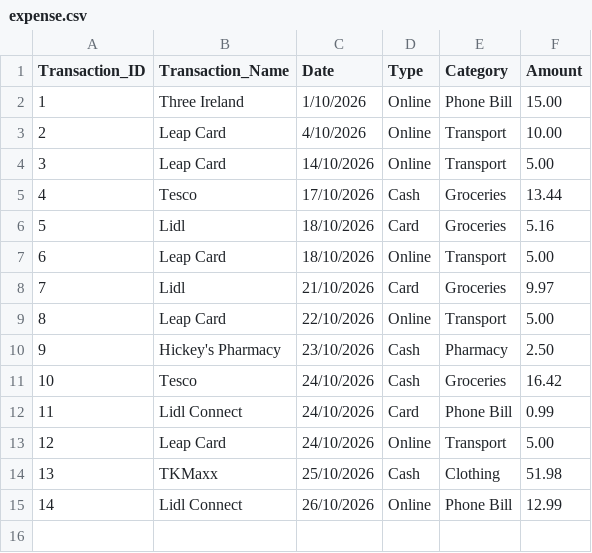
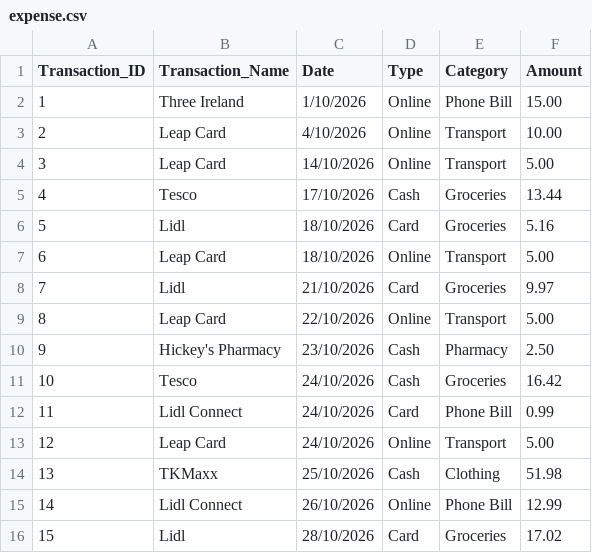
Before and after one commit to CodeFreak-7/Data-Centric-Programming-Assignment, a CSV file: data/expense.csv, drawn as a sheet; the diff names each change by its address in the sheet, - before the commit and + after, or states it on an @@ line.

Commit message:
Updated expenses csv file

```diff
--- a/data/expense.csv
+++ b/data/expense.csv
+row 16: 15 | Lidl | 28/10/2026 | Card | Groceries | 17.02
```
